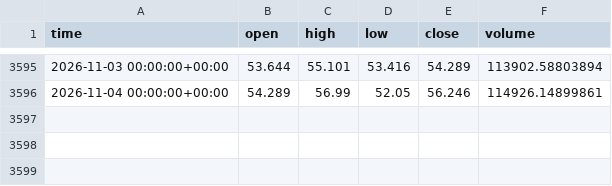
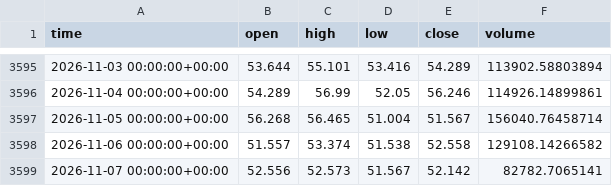
Before and after one commit to clairejhdaifu-collab/Aplus, a CSV file: crypto_bot/data/LTC-USD_1d.csv, drawn as a sheet; only a part is shown, gaps mark what is left out; the diff names each change by its address in the sheet, - before the commit and + after, or states it on an @@ line.

```diff
--- a/crypto_bot/data/LTC-USD_1d.csv
+++ b/crypto_bot/data/LTC-USD_1d.csv
+row 3597: 2026-11-05 00:00:00+00:00 | 56.268 | 56.465 | 51.004 | 51.567 | 156040.76458714
+row 3598: 2026-11-06 00:00:00+00:00 | 51.557 | 53.374 | 51.538 | 52.558 | 129108.14266582
+row 3599: 2026-11-07 00:00:00+00:00 | 52.556 | 52.573 | 51.567 | 52.142 | 82782.7065141
```
Also changed, not shown: crypto_bot/data/ADA-USD_1d.csv, crypto_bot/data/AVAX-USD_1d.csv, 12 other files.
